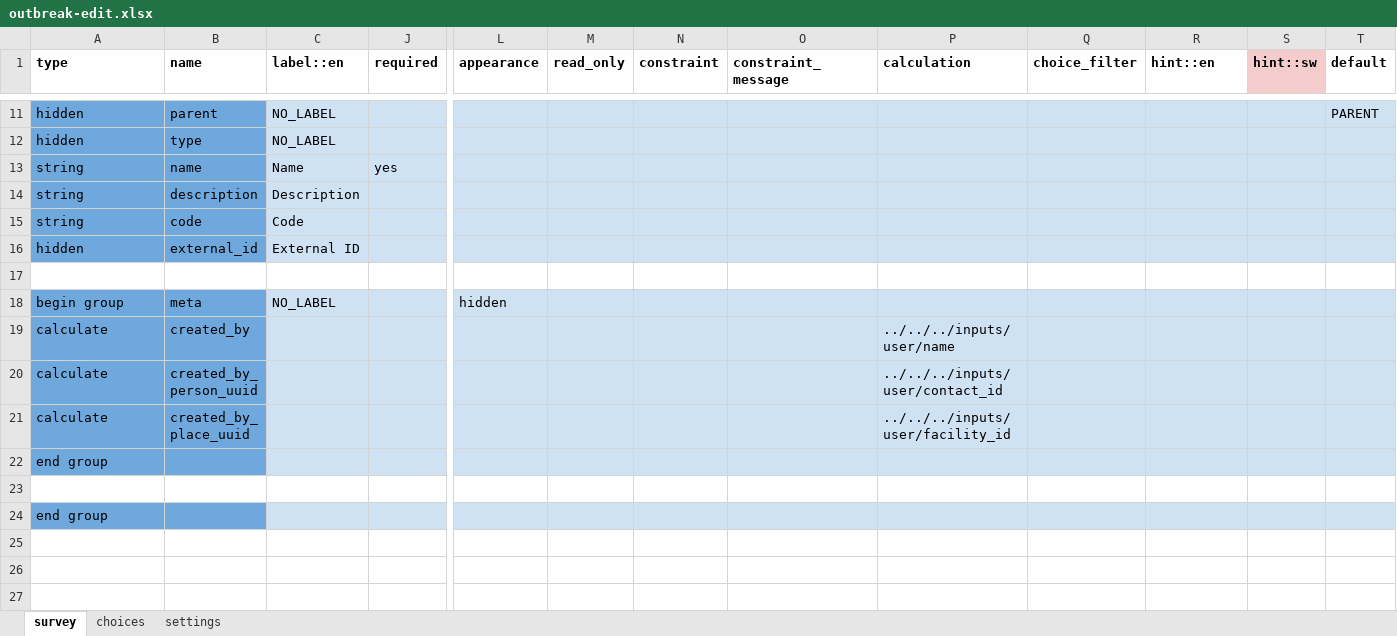
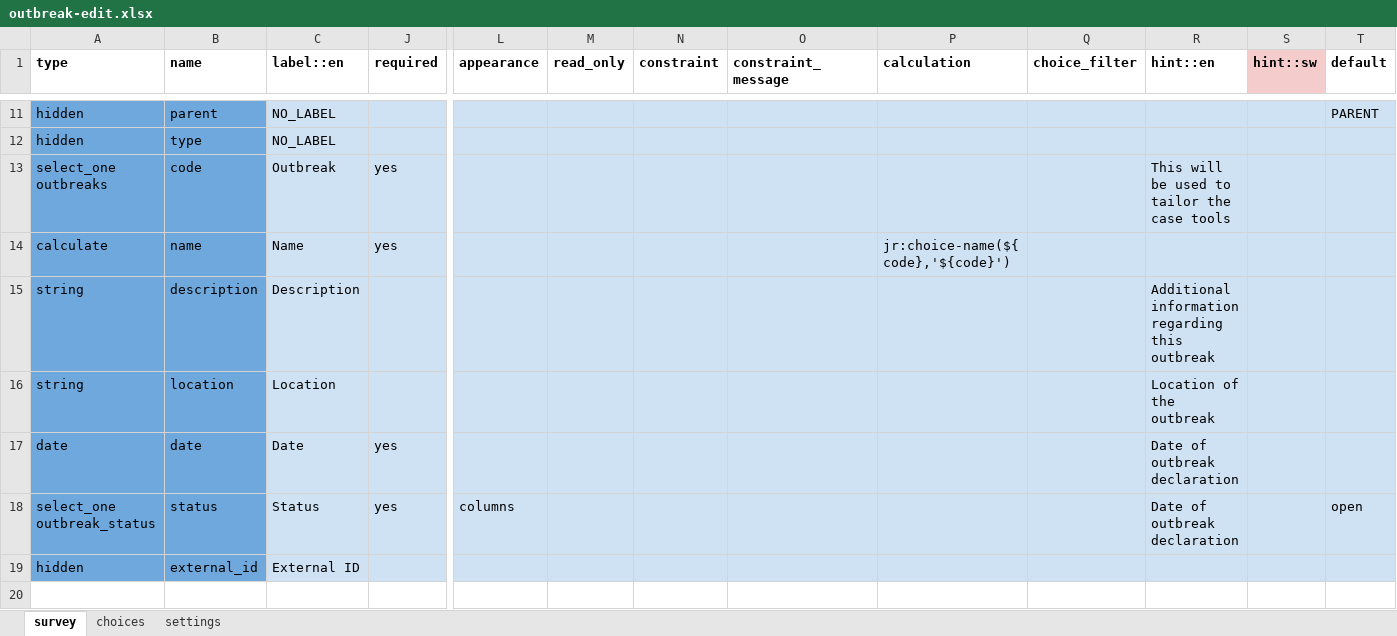
Before and after one commit to gmm2204/dmi-adam, an Excel workbook: config/forms/contact/outbreak-edit.xlsx, sheet survey, drawn as a sheet; only a part is shown, gaps mark what is left out; the shorter side is filled out with more unchanged rows; values as stored, in another font and other column widths than the file's, no borders; removed rows and columns are numbered as before the commit, all else as after; rows hold the shown columns only; the diff names each change by its address in the sheet, - before the commit and + after, or states it on an @@ line.

Commit message:
Updated forms and UI fixes

```diff
--- a/config/forms/contact/outbreak-edit.xlsx (sheet survey)
+++ b/config/forms/contact/outbreak-edit.xlsx (sheet survey)
+row 13: select_one outbreaks | code | Outbreak | yes |  |  |  |  |  |  | This will be used to tailor the case tools
-A14 (type): string
+A14 (type): calculate
-P14 (calculation): (empty)
+P14 (calculation): jr:choice-name(${code},'${code}')
-R15 (hint::en): (empty)
+R15 (hint::en): Additional information regarding this outbreak
-row 15: string | code | Code
+row 16: string | location | Location |  |  |  |  |  |  |  | Location of the outbreak
+row 17: date | date | Date | yes |  |  |  |  |  |  | Date of outbreak declaration
+row 18: select_one outbreak_status | status | Status | yes | columns |  |  |  |  |  | Date of outbreak declaration |  | open
```
Also changed, not shown: sheet choices, sheet settings, hidden cells, config/forms/app/case_contact_follow_up.xlsx, config/forms/app/case_investigation.xlsx, 17 other files.
